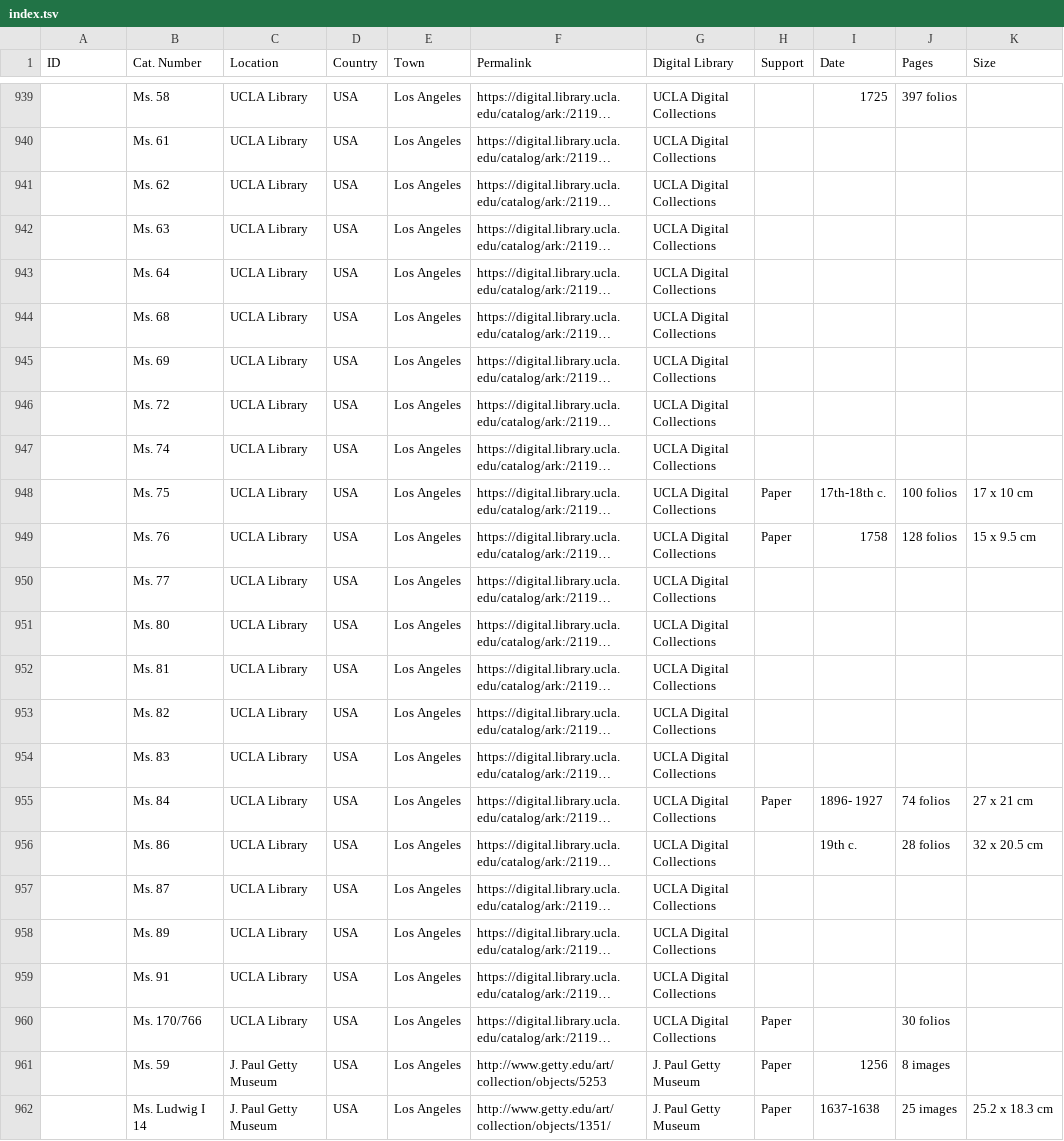
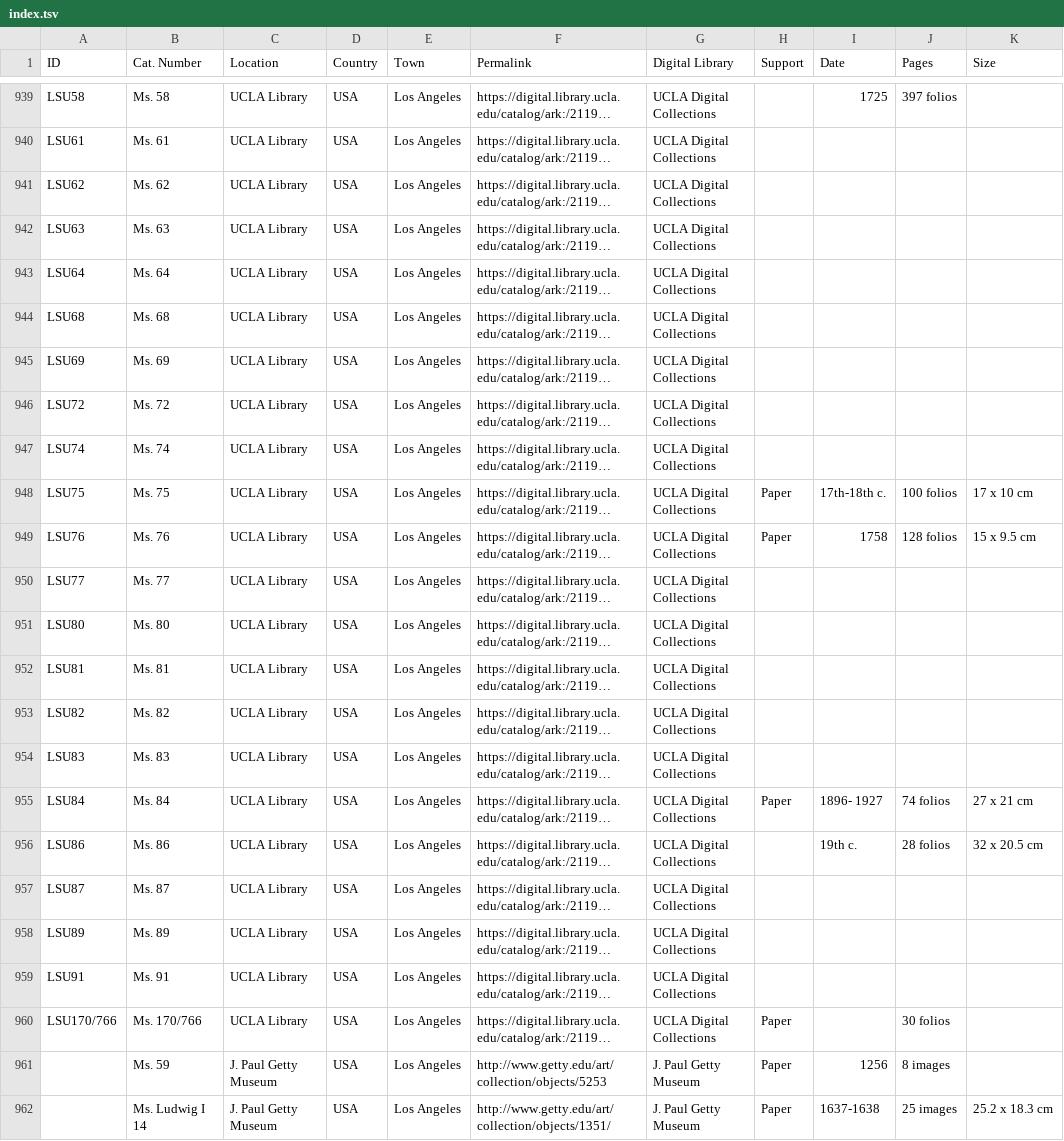
Before and after one commit to CVidalG/Index-of-Armenian-Manuscripts, a TSV file: index.tsv, drawn as a sheet; only a part is shown, gaps mark what is left out; long unchanged cells end in …; the diff covers the shown part only; the diff names each change by its address in the sheet, - before the commit and + after, or states it on an @@ line.

```diff
--- a/index.tsv
+++ b/index.tsv
-A939 (ID): (empty)
+A939 (ID): LSU58
-A940 (ID): (empty)
+A940 (ID): LSU61
-A941 (ID): (empty)
+A941 (ID): LSU62
-A942 (ID): (empty)
+A942 (ID): LSU63
-A943 (ID): (empty)
+A943 (ID): LSU64
-A944 (ID): (empty)
+A944 (ID): LSU68
-A945 (ID): (empty)
+A945 (ID): LSU69
-A946 (ID): (empty)
+A946 (ID): LSU72
-A947 (ID): (empty)
+A947 (ID): LSU74
-A948 (ID): (empty)
+A948 (ID): LSU75
-A949 (ID): (empty)
+A949 (ID): LSU76
-A950 (ID): (empty)
+A950 (ID): LSU77
-A951 (ID): (empty)
+A951 (ID): LSU80
-A952 (ID): (empty)
+A952 (ID): LSU81
-A953 (ID): (empty)
+A953 (ID): LSU82
-A954 (ID): (empty)
+A954 (ID): LSU83
-A955 (ID): (empty)
+A955 (ID): LSU84
-A956 (ID): (empty)
+A956 (ID): LSU86
-A957 (ID): (empty)
+A957 (ID): LSU87
-A958 (ID): (empty)
+A958 (ID): LSU89
-A959 (ID): (empty)
+A959 (ID): LSU91
-A960 (ID): (empty)
+A960 (ID): LSU170/766
```
Also changed, not shown: 74 edited cells elsewhere in this file.
